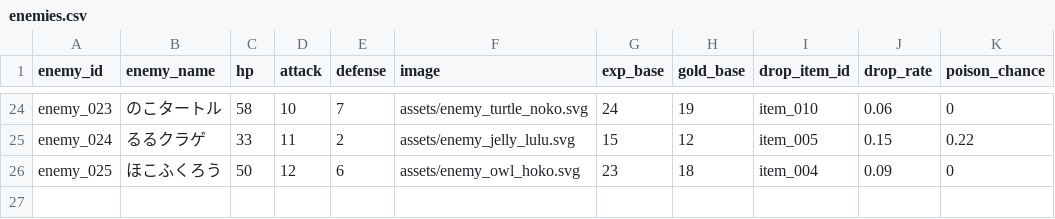
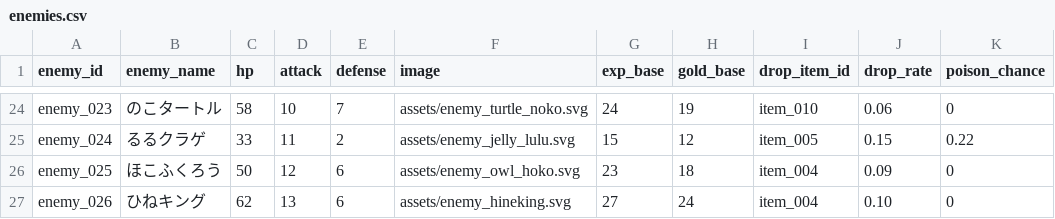
Before and after one commit to gerupon-lgtm/gps_test, a CSV file: data/enemies.csv, drawn as a sheet; only a part is shown, gaps mark what is left out.

Commit message:
ひねキング追加

```diff
--- a/data/enemies.csv
+++ b/data/enemies.csv
@@ -26 +26,2 @@ enemy_024,るるクラゲ,33,11,2,assets/enemy_jelly_lulu.svg,15,12,item_005,0.1
 enemy_025,ほこふくろう,50,12,6,assets/enemy_owl_hoko.svg,23,18,item_004,0.09,0
+enemy_026,ひねキング,62,13,6,assets/enemy_hineking.svg,27,24,item_004,0.10,0
```
Also changed, not shown: 1 other file.
